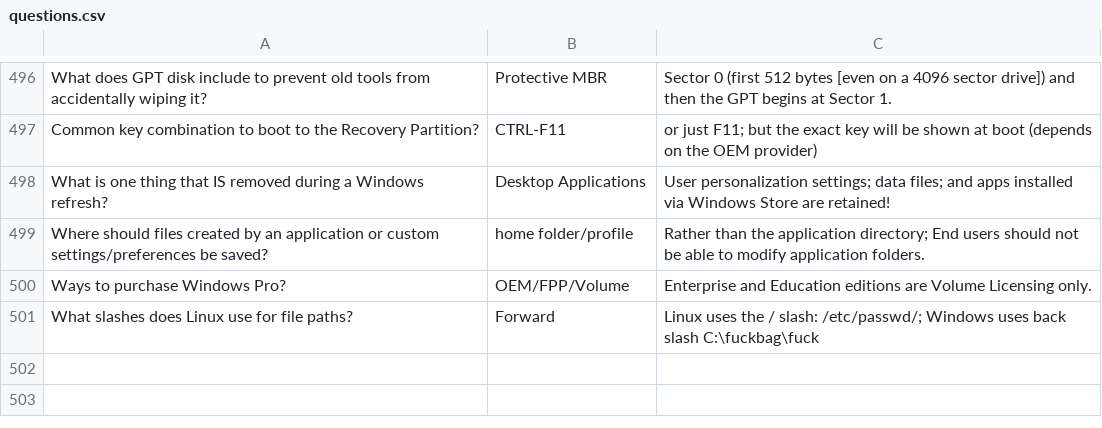
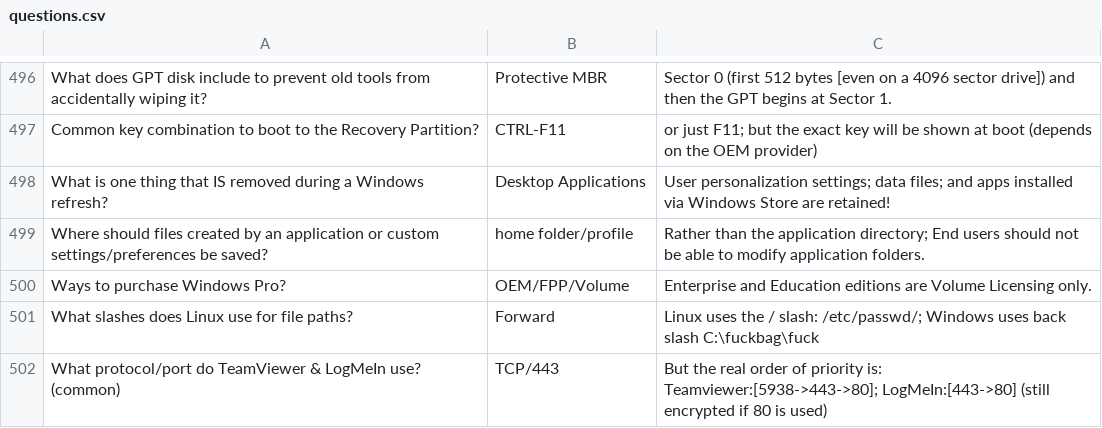
Before and after one commit to basinx/MemoryGame, a CSV file: questions.csv, drawn as a sheet; only a part is shown, gaps mark what is left out; the diff names each change by its address in the sheet, - before the commit and + after, or states it on an @@ line.

Commit message:
go

```diff
--- a/questions.csv
+++ b/questions.csv
+row 502: What protocol/port do TeamViewer & LogMeIn use? (common) | TCP/443 | But the real order of priority is: Teamviewer:[5938->443->80]; LogMeIn:[443->80] (still encrypted if 80 is used)
```
